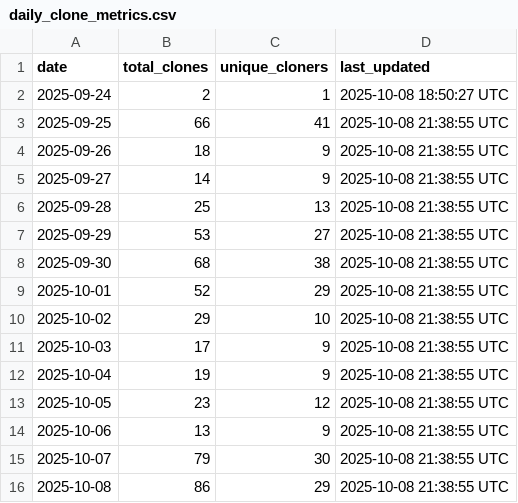
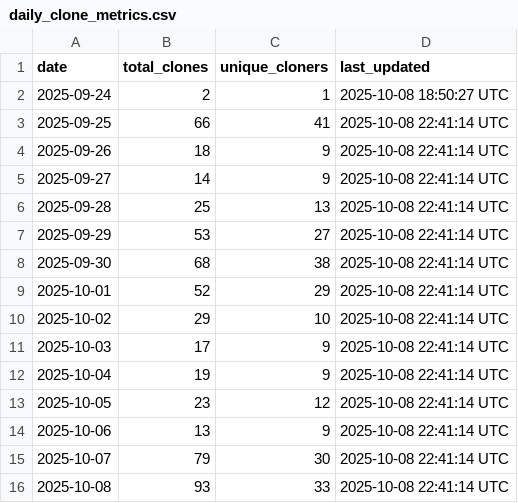
Before and after one commit to luisluna01/ros-mcp-server, a CSV file: .metrics/daily_clone_metrics.csv, drawn as a sheet.

```diff
--- a/.metrics/daily_clone_metrics.csv
+++ b/.metrics/daily_clone_metrics.csv
@@ -2,15 +2,15 @@ date,total_clones,unique_cloners,last_updated
 2025-09-24,2,1,2025-10-08 18:50:27 UTC
-2025-09-25,66,41,2025-10-08 21:38:55 UTC
-2025-09-26,18,9,2025-10-08 21:38:55 UTC
-2025-09-27,14,9,2025-10-08 21:38:55 UTC
-2025-09-28,25,13,2025-10-08 21:38:55 UTC
-2025-09-29,53,27,2025-10-08 21:38:55 UTC
-2025-09-30,68,38,2025-10-08 21:38:55 UTC
-2025-10-01,52,29,2025-10-08 21:38:55 UTC
-2025-10-02,29,10,2025-10-08 21:38:55 UTC
-2025-10-03,17,9,2025-10-08 21:38:55 UTC
-2025-10-04,19,9,2025-10-08 21:38:55 UTC
-2025-10-05,23,12,2025-10-08 21:38:55 UTC
-2025-10-06,13,9,2025-10-08 21:38:55 UTC
-2025-10-07,79,30,2025-10-08 21:38:55 UTC
-2025-10-08,86,29,2025-10-08 21:38:55 UTC
+2025-09-25,66,41,2025-10-08 22:41:14 UTC
+2025-09-26,18,9,2025-10-08 22:41:14 UTC
+2025-09-27,14,9,2025-10-08 22:41:14 UTC
+2025-09-28,25,13,2025-10-08 22:41:14 UTC
+2025-09-29,53,27,2025-10-08 22:41:14 UTC
+2025-09-30,68,38,2025-10-08 22:41:14 UTC
+2025-10-01,52,29,2025-10-08 22:41:14 UTC
+2025-10-02,29,10,2025-10-08 22:41:14 UTC
+2025-10-03,17,9,2025-10-08 22:41:14 UTC
+2025-10-04,19,9,2025-10-08 22:41:14 UTC
+2025-10-05,23,12,2025-10-08 22:41:14 UTC
+2025-10-06,13,9,2025-10-08 22:41:14 UTC
+2025-10-07,79,30,2025-10-08 22:41:14 UTC
+2025-10-08,93,33,2025-10-08 22:41:14 UTC
```
Also changed, not shown: 1 other file.
